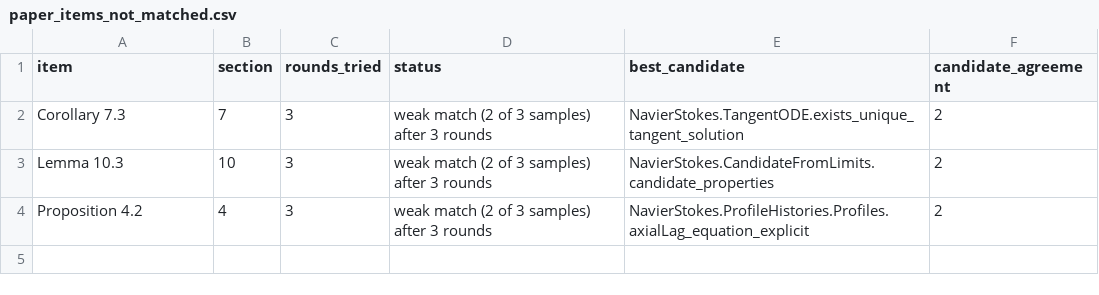
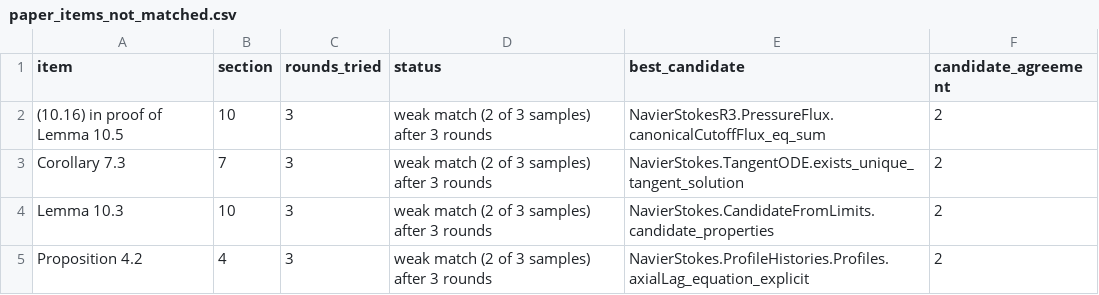
Before and after one commit to reffdev/nlp-audit, a CSV file: out/paper_items_not_matched.csv, drawn as a sheet.

Commit message:
Proof-level extraction: (10.19) and (8.10); docs updated
Runs extraction on Lemma 10.5 and on 8 numbered proof steps of Lemmas 8.2,
8.6 and 10.5. Both published discrepancies are now reported unprompted by
all 3 samples (Lemma 8.6 at statement level, eq. (10.19) at proof level).
Adds the (8.10) lead to the review shortlist and documents the limitation
that differently shaped bounds are typed "other".

```diff
--- a/out/paper_items_not_matched.csv
+++ b/out/paper_items_not_matched.csv
@@ -1,2 +1,3 @@
 item,section,rounds_tried,status,best_candidate,candidate_agreement
+(10.16) in proof of Lemma 10.5,10,3,weak match (2 of 3 samples) after 3 rounds,NavierStokesR3.PressureFlux.canonicalCutoffFlux_eq_sum,2
 Corollary 7.3,7,3,weak match (2 of 3 samples) after 3 rounds,NavierStokes.TangentODE.exists_unique_tangent_solution,2
```
Also changed, not shown: 7 other files.
